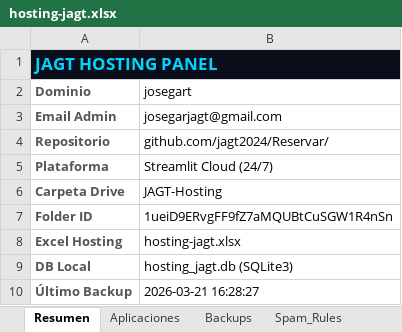
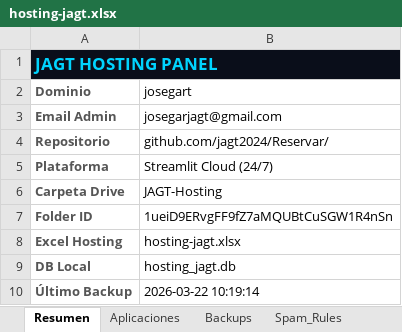
Before and after one commit to jagt2024/reservar, an Excel workbook: hosting/scripts/hosting-jagt.xlsx, sheet Resumen, drawn as a sheet; values as stored, in another font and other column widths than the file's, no borders; the diff names each change by its address in the sheet, - before the commit and + after, or states it on an @@ line.

```diff
--- a/hosting/scripts/hosting-jagt.xlsx (sheet Resumen)
+++ b/hosting/scripts/hosting-jagt.xlsx (sheet Resumen)
-B9 (josegart): hosting_jagt.db (SQLite3)
+B9 (josegart): hosting_jagt.db
-B10 (josegart): 2026-03-21 16:28:27
+B10 (josegart): 2026-03-22 10:19:14
```
Also changed, not shown: sheet Backups, sheet Aplicaciones, sheet Usuarios, 2 other files.
